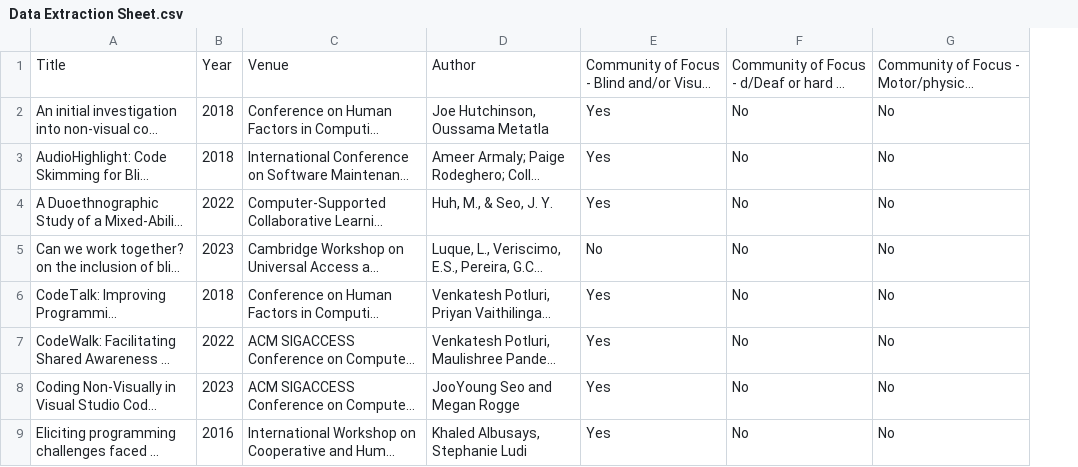
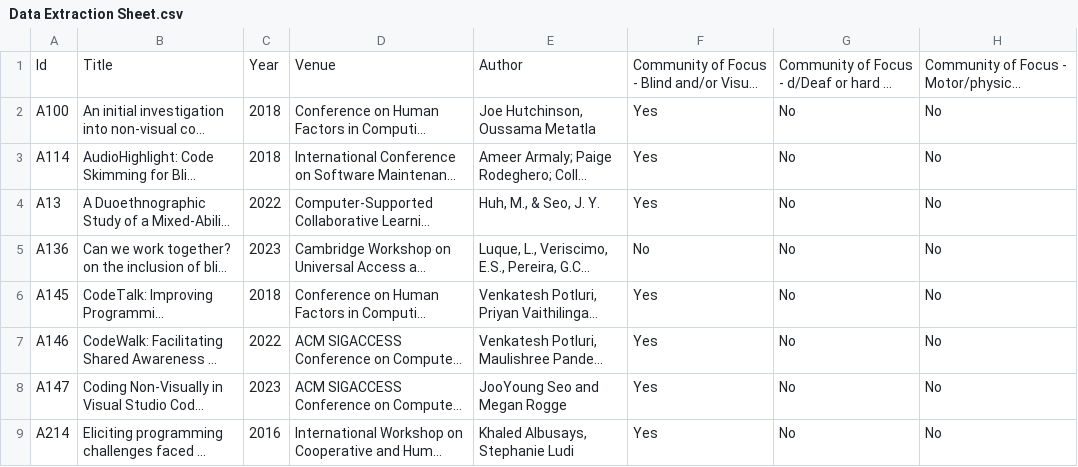
Before and after one commit to human-interaction-with-tecnologies/open-science-perspectives-pwd-inclusion, a CSV file: Data Extraction Sheet.csv, drawn as a sheet; only a part is shown; long unchanged cells end in …; the diff names each change by its address in the sheet, - before the commit and + after, or states it on an @@ line.

Commit message:
Update data extraction sheet

```diff
--- a/Data Extraction Sheet.csv
+++ b/Data Extraction Sheet.csv
+column A, rows 1-9: Id | A100 | A114 | A13 | A136 | A145 | A146 | A147 | A214
```
